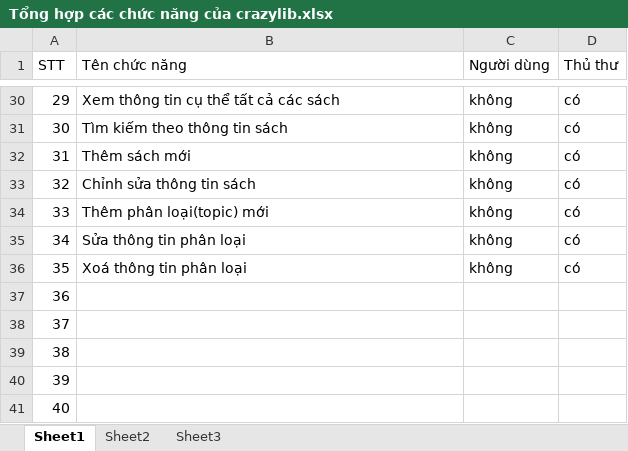
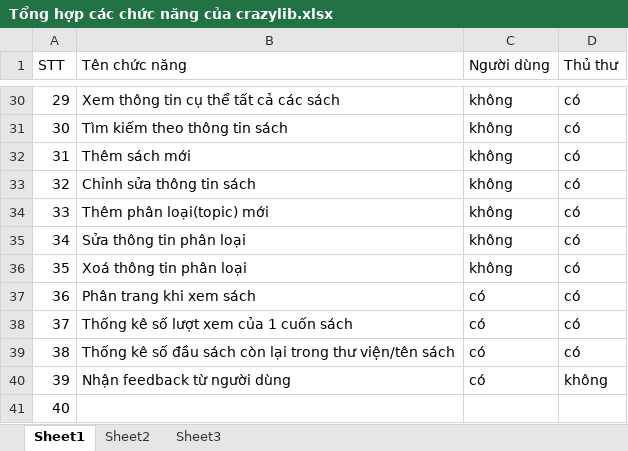
Before and after one commit to kudo108/crazylib, an Excel workbook: BaoCaoNhom/Tổng hợp các chức năng của crazylib.xlsx, sheet Sheet1, drawn as a sheet; only a part is shown, gaps mark what is left out; values as stored, in another font and other column widths than the file's, no borders; the diff names each change by its address in the sheet, - before the commit and + after, or states it on an @@ line.

```diff
--- a/BaoCaoNhom/Tổng hợp các chức năng của crazylib.xlsx (sheet Sheet1)
+++ b/BaoCaoNhom/Tổng hợp các chức năng của crazylib.xlsx (sheet Sheet1)
-B37 (Tên chức năng): (empty)
+B37 (Tên chức năng): Phân trang khi xem sách
-C37:C40 (Người dùng): (empty)
+C37:C40 (Người dùng): có
-D37:D39 (Thủ thư): (empty)
+D37:D39 (Thủ thư): có
-B38 (Tên chức năng): (empty)
+B38 (Tên chức năng): Thống kê số lượt xem của 1 cuốn sách
-B39 (Tên chức năng): (empty)
+B39 (Tên chức năng): Thống kê số đầu sách còn lại trong thư viện/tên sách
-B40 (Tên chức năng): (empty)
+B40 (Tên chức năng): Nhận feedback từ người dùng
-D40 (Thủ thư): (empty)
+D40 (Thủ thư): không
```
Also changed, not shown: 16 other files.
